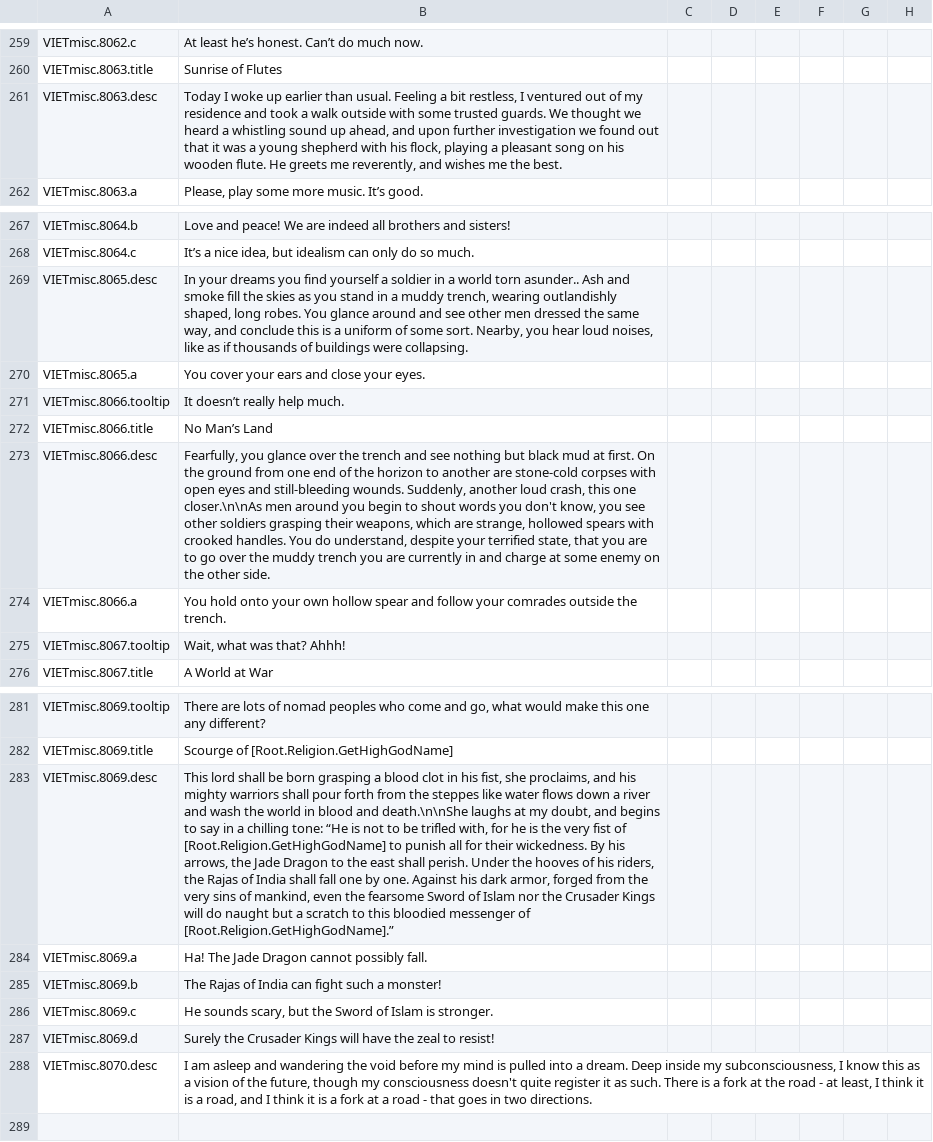
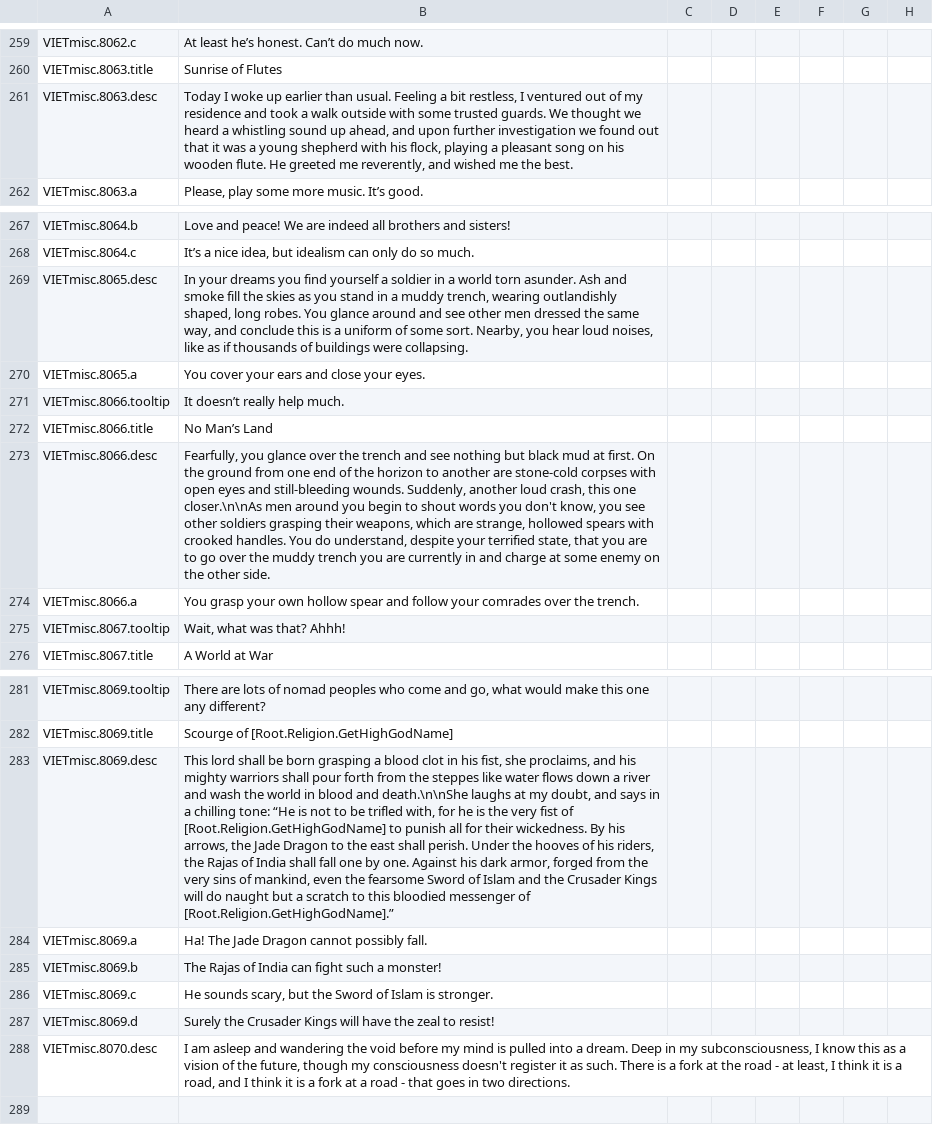
Before and after one commit to cybrxkhan/VIET-Events-Reborn, a CSV file: VIET Events/localisation/VIET_Events_Reborn_1.csv, drawn as a sheet; only a part is shown, gaps mark what is left out; the diff names each change by its address in the sheet, - before the commit and + after, or states it on an @@ line.

```diff
--- a/VIET Events/localisation/VIET_Events_Reborn_1.csv
+++ b/VIET Events/localisation/VIET_Events_Reborn_1.csv
-B261: …flute. He greets me reverently, and wishes me the…
+B261: …flute. He greeted me reverently, and wished me the…
-B269: …world torn asunder.. Ash and…
+B269: …world torn asunder. Ash and…
-B274: You hold onto your own hollow spear and follow your comrades outside the trench.
+B274: You grasp your own hollow spear and follow your comrades over the trench.
-B283: …doubt, and begins to say in a chilling tone: “He is not to be trifled with, for he is the very fist of [Root.Religion.GetHighGodName] to punish all for their wickedness. By his arrows, the Jade Dragon to the east shall perish. Under the hooves of his riders, the Rajas of India shall fall one by one. Against his dark armor, forged from the very sins of mankind, even the fearsome Sword of Islam nor the Crusader…
+B283: …doubt, and says in a chilling tone: “He is not to be trifled with, for he is the very fist of [Root.Religion.GetHighGodName] to punish all for their wickedness. By his arrows, the Jade Dragon to the east shall perish. Under the hooves of his riders, the Rajas of India shall fall one by one. Against his dark armor, forged from the very sins of mankind, even the fearsome Sword of Islam and the Crusader…
-B288: …dream. Deep inside my subconsciousness, I know this as a vision of the future, though my consciousness doesn't quite register it…
+B288: …dream. Deep in my subconsciousness, I know this as a vision of the future, though my consciousness doesn't register it…
```
Also changed, not shown: VIET Events/localisation/VIET_Events_Events.csv, VIET Events/localisation/VIET_modifiers_2.csv, 4 other files.
